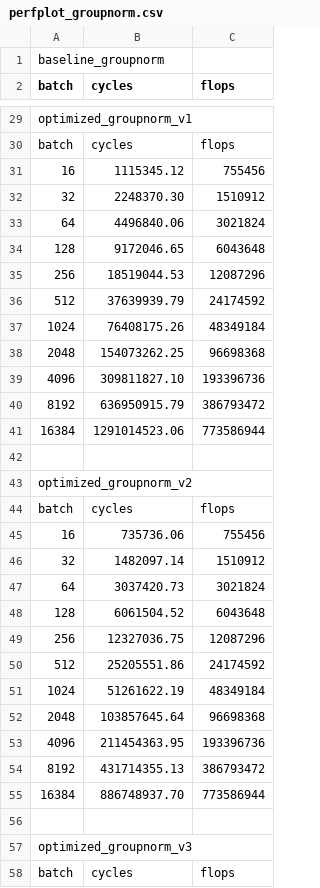
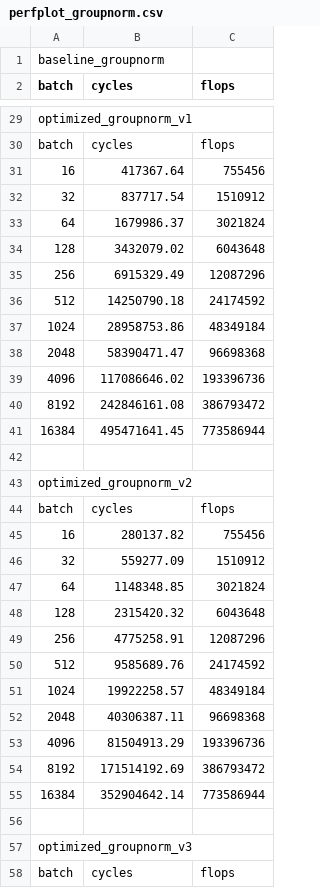
Before and after one commit to KonstantinosChasiotis/High-Perf-Clifford-NNs, a CSV file: csrc/group_norm_optimization/perfplot_groupnorm.csv, drawn as a sheet; only a part is shown, gaps mark what is left out; the diff covers the shown part only.

```diff
--- a/csrc/group_norm_optimization/perfplot_groupnorm.csv
+++ b/csrc/group_norm_optimization/perfplot_groupnorm.csv
@@ -30,13 +30,13 @@ optimized_groupnorm_v1
 batch,cycles,flops
-16,1115345.12,755456
-32,2248370.30,1510912
-64,4496840.06,3021824
-128,9172046.65,6043648
-256,18519044.53,12087296
-512,37639939.79,24174592
-1024,76408175.26,48349184
-2048,154073262.25,96698368
-4096,309811827.10,193396736
-8192,636950915.79,386793472
-16384,1291014523.06,773586944
+16,417367.64,755456
+32,837717.54,1510912
+64,1679986.37,3021824
+128,3432079.02,6043648
+256,6915329.49,12087296
+512,14250790.18,24174592
+1024,28958753.86,48349184
+2048,58390471.47,96698368
+4096,117086646.02,193396736
+8192,242846161.08,386793472
+16384,495471641.45,773586944
 
@@ -44,13 +44,13 @@ optimized_groupnorm_v2
 batch,cycles,flops
-16,735736.06,755456
-32,1482097.14,1510912
-64,3037420.73,3021824
-128,6061504.52,6043648
-256,12327036.75,12087296
-512,25205551.86,24174592
-1024,51261622.19,48349184
-2048,103857645.64,96698368
-4096,211454363.95,193396736
-8192,431714355.13,386793472
-16384,886748937.70,773586944
+16,280137.82,755456
+32,559277.09,1510912
+64,1148348.85,3021824
+128,2315420.32,6043648
+256,4775258.91,12087296
+512,9585689.76,24174592
+1024,19922258.57,48349184
+2048,40306387.11,96698368
+4096,81504913.29,193396736
+8192,171514192.69,386793472
+16384,352904642.14,773586944
 
```
Also changed, not shown: 132 edited cells elsewhere in this file, 1 other file.
